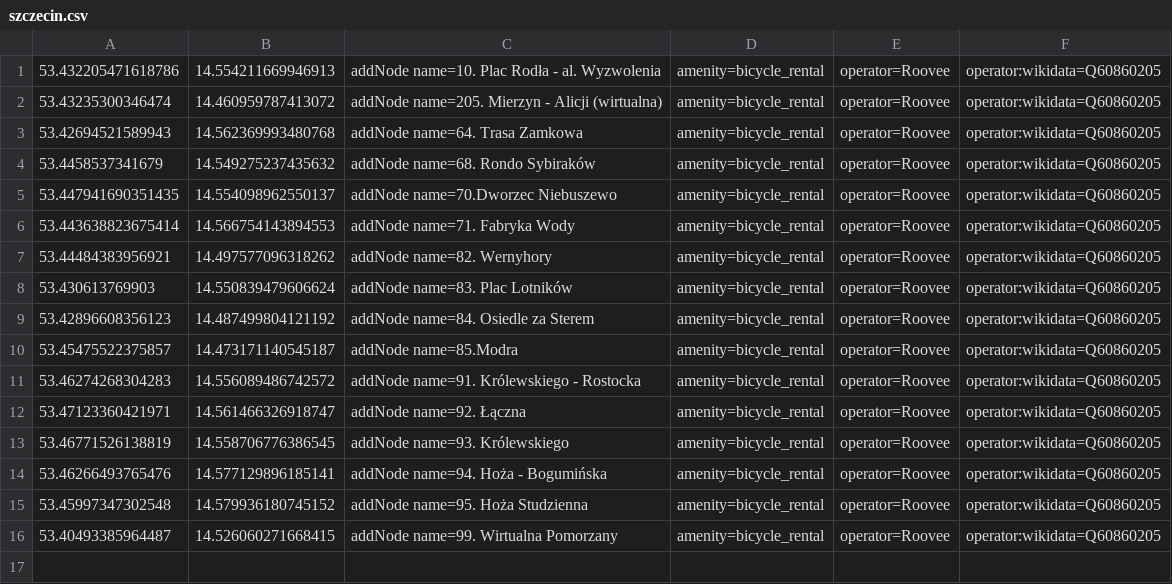
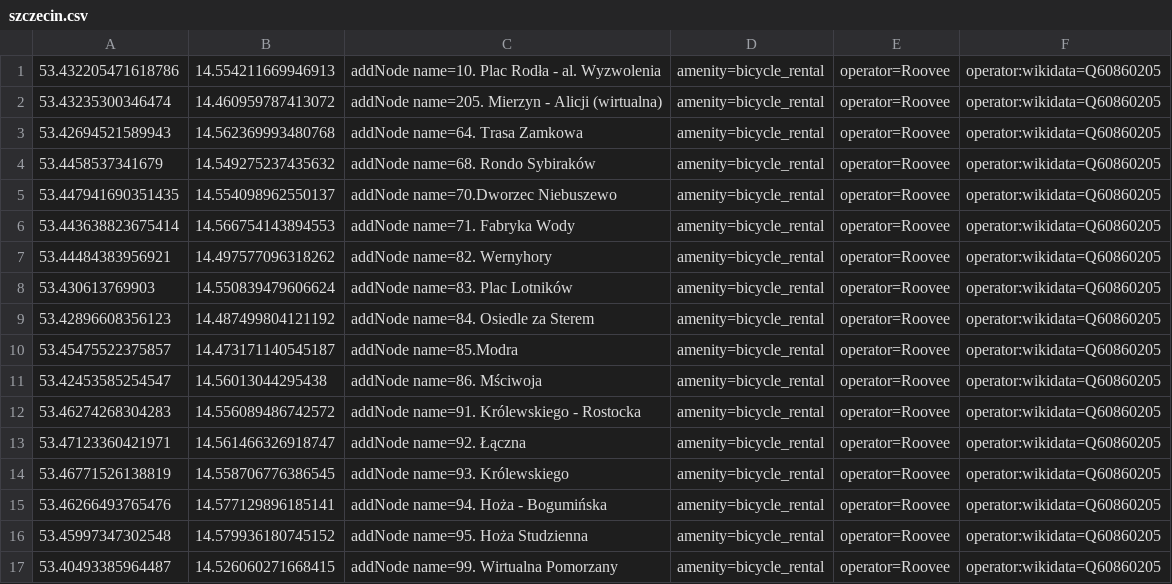
Before and after one commit to starsep/RooveeOSM, a CSV file: szczecin.csv, drawn as a sheet; the diff names each change by its address in the sheet, - before the commit and + after, or states it on an @@ line.

```diff
--- a/szczecin.csv
+++ b/szczecin.csv
+row 11: 53.42453585254547 | 14.56013044295438 | addNode name=86. Mściwoja | amenity=bicycle_rental | operator=Roovee | operator:wikidata=Q60860205
```
Also changed, not shown: 26 other files.
